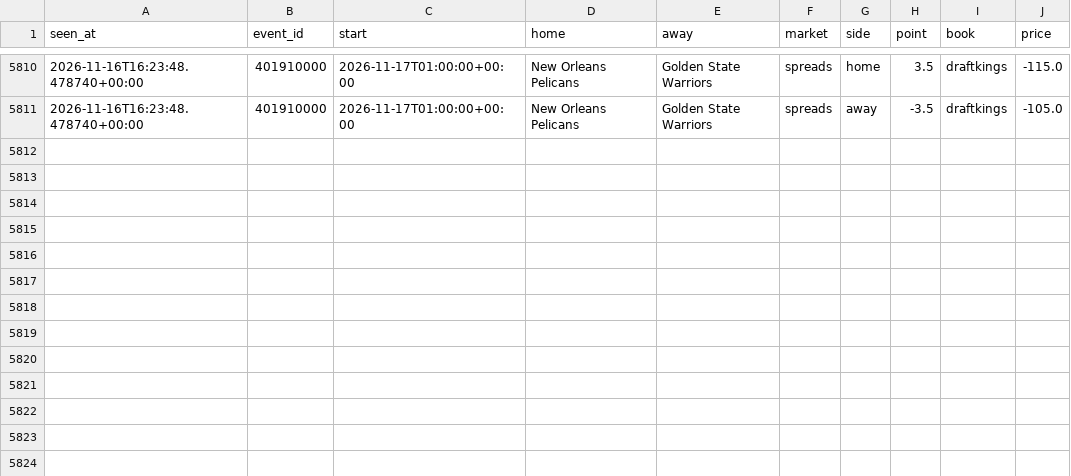
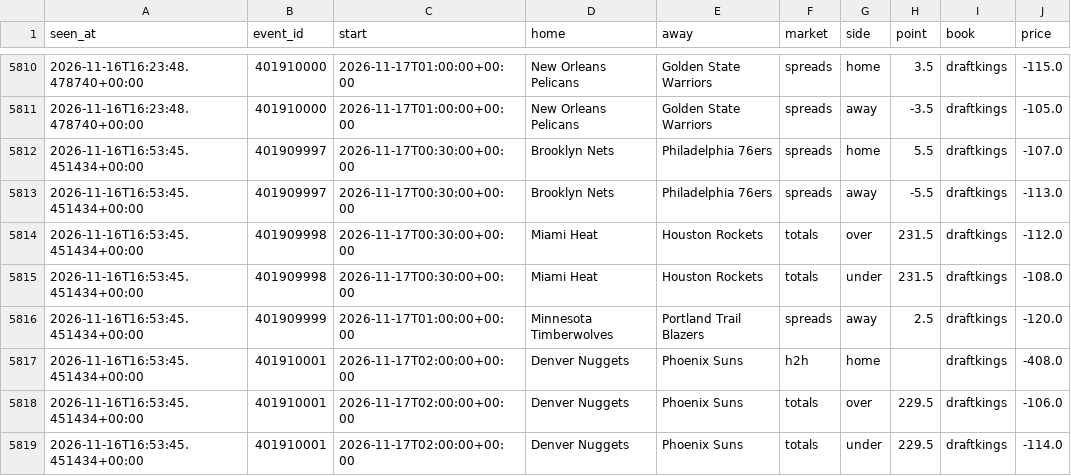
Before and after one commit to tdrey10/sports, a CSV file: data/odds/nba/2026-11.csv, drawn as a sheet; only a part is shown, gaps mark what is left out; the diff names each change by its address in the sheet, - before the commit and + after, or states it on an @@ line.

```diff
--- a/data/odds/nba/2026-11.csv
+++ b/data/odds/nba/2026-11.csv
+row 5812: 2026-11-16T16:53:45.451434+00:00 | 401909997 | 2026-11-17T00:30:00+00:00 | Brooklyn Nets | Philadelphia 76ers | spreads | home | 5.5 | draftkings | -107.0
+row 5813: 2026-11-16T16:53:45.451434+00:00 | 401909997 | 2026-11-17T00:30:00+00:00 | Brooklyn Nets | Philadelphia 76ers | spreads | away | -5.5 | draftkings | -113.0
+row 5814: 2026-11-16T16:53:45.451434+00:00 | 401909998 | 2026-11-17T00:30:00+00:00 | Miami Heat | Houston Rockets | totals | over | 231.5 | draftkings | -112.0
+row 5815: 2026-11-16T16:53:45.451434+00:00 | 401909998 | 2026-11-17T00:30:00+00:00 | Miami Heat | Houston Rockets | totals | under | 231.5 | draftkings | -108.0
+row 5816: 2026-11-16T16:53:45.451434+00:00 | 401909999 | 2026-11-17T01:00:00+00:00 | Minnesota Timberwolves | Portland Trail Blazers | spreads | away | 2.5 | draftkings | -120.0
+row 5817: 2026-11-16T16:53:45.451434+00:00 | 401910001 | 2026-11-17T02:00:00+00:00 | Denver Nuggets | Phoenix Suns | h2h | home |  | draftkings | -408.0
+row 5818: 2026-11-16T16:53:45.451434+00:00 | 401910001 | 2026-11-17T02:00:00+00:00 | Denver Nuggets | Phoenix Suns | totals | over | 229.5 | draftkings | -106.0
+row 5819: 2026-11-16T16:53:45.451434+00:00 | 401910001 | 2026-11-17T02:00:00+00:00 | Denver Nuggets | Phoenix Suns | totals | under | 229.5 | draftkings | -114.0
```
Also changed, not shown: data/odds/ncaaf/2026-11.csv, data/odds/nhl/2026-11.csv, 10 other files.
